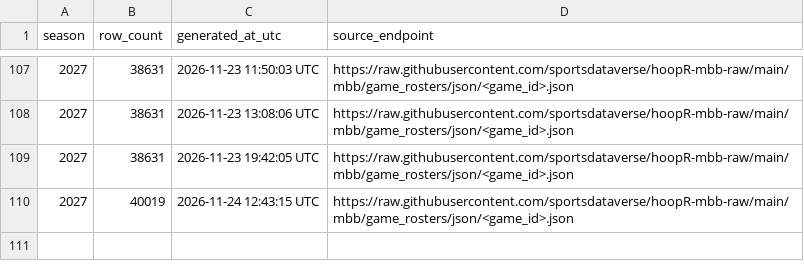
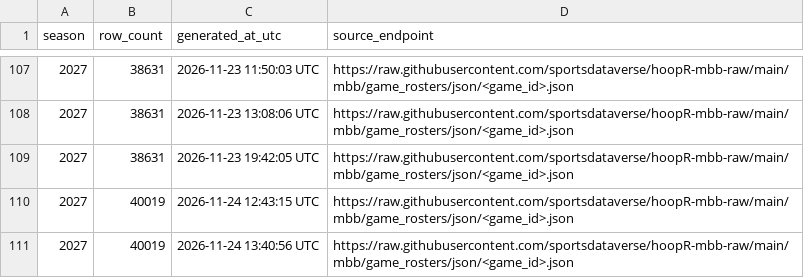
Before and after one commit to sportsdataverse/hoopR-mbb-data, a CSV file: mbb/game_rosters/mbb_game_rosters_in_data_repo.csv, drawn as a sheet; only a part is shown, gaps mark what is left out.

```diff
--- a/mbb/game_rosters/mbb_game_rosters_in_data_repo.csv
+++ b/mbb/game_rosters/mbb_game_rosters_in_data_repo.csv
@@ -110 +110,2 @@ season,row_count,generated_at_utc,source_endpoint
 2027,40019,2026-11-24 12:43:15 UTC,https://raw.githubusercontent.com/sportsdataverse/hoopR-mbb-raw/main/mbb/game_rosters/json/<game_id>.json
+2027,40019,2026-11-24 13:40:56 UTC,https://raw.githubusercontent.com/sportsdataverse/hoopR-mbb-raw/main/mbb/game_rosters/json/<game_id>.json
```
Also changed, not shown: mbb/officials/mbb_officials_in_data_repo.csv, mbb/player_season_stats/mbb_player_season_stats_in_data_repo.csv, 9 other files.
